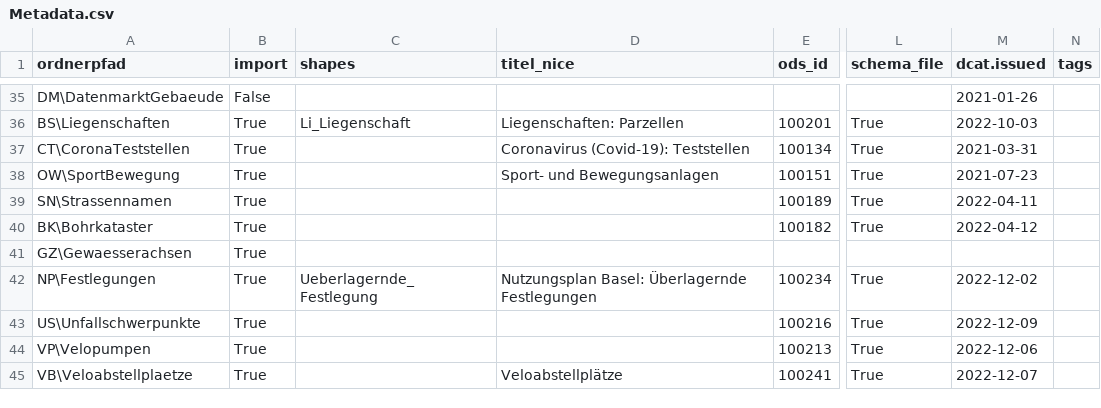
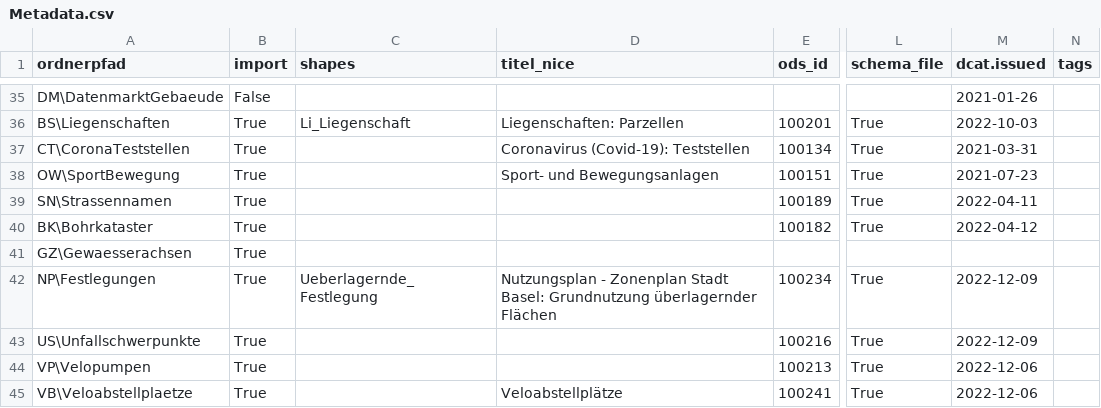
Before and after one commit to opendatabs/data-processing, a CSV file: gva_geodatenshop/Metadata.csv, drawn as a sheet; only a part is shown, gaps mark what is left out; the diff names each change by its address in the sheet, - before the commit and + after, or states it on an @@ line.

Commit message:
Adjust Metadata.csv

```diff
--- a/gva_geodatenshop/Metadata.csv
+++ b/gva_geodatenshop/Metadata.csv
-D42 (titel_nice): Nutzungsplan Basel: Überlagernde Festlegungen
+D42 (titel_nice): Nutzungsplan - Zonenplan Stadt Basel: Grundnutzung überlagernder Flächen
-M42 (dcat.issued): 2022-12-02
+M42 (dcat.issued): 2022-12-09
-M45 (dcat.issued): 2022-12-07
+M45 (dcat.issued): 2022-12-06
```
